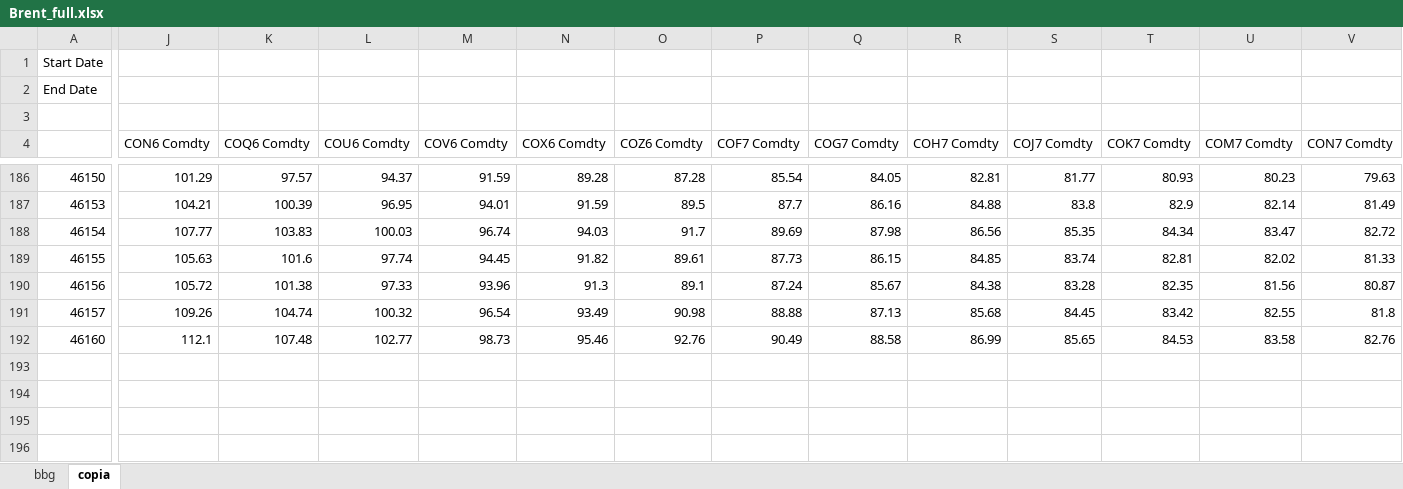
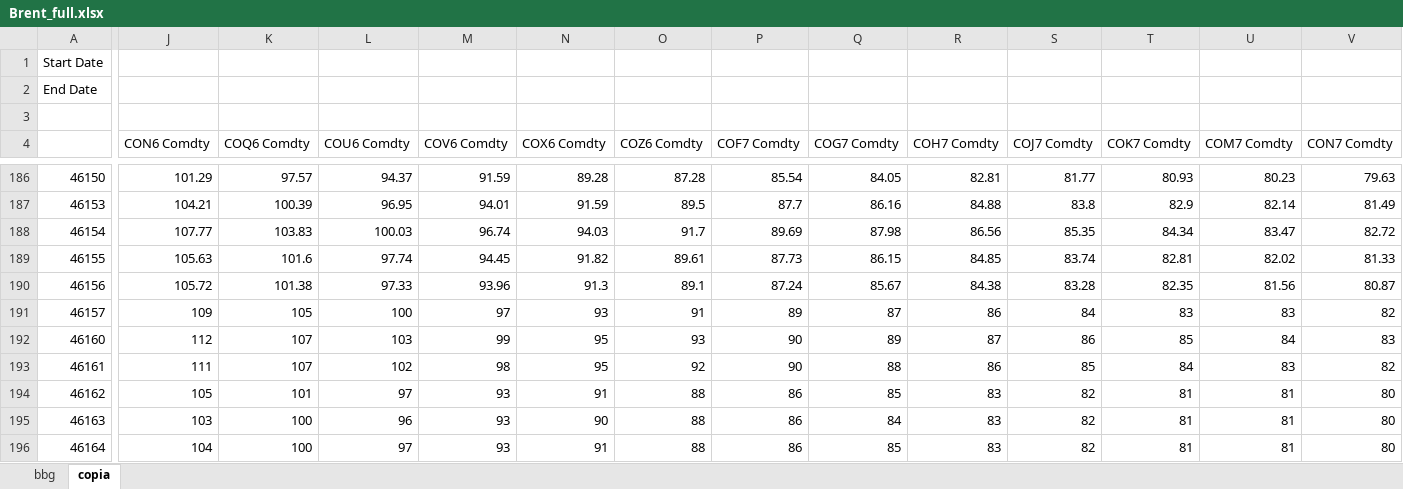
Before and after one commit to fstona/modelo-bcb-copom, an Excel workbook: data/Brent_full.xlsx, sheet copia, drawn as a sheet; only a part is shown, gaps mark what is left out; values as stored, in another font and other column widths than the file's, no borders; rows hold the shown columns only; the diff covers the shown part only; the diff names each change by its address in the sheet, - before the commit and + after, or states it on an @@ line.

```diff
--- a/data/Brent_full.xlsx (sheet copia)
+++ b/data/Brent_full.xlsx (sheet copia)
-J191 (CON6 Comdty): 109.26
+J191 (CON6 Comdty): 109
-K191 (COQ6 Comdty): 104.74
+K191 (COQ6 Comdty): 105
-L191 (COU6 Comdty): 100.32
+L191 (COU6 Comdty): 100
-M191 (COV6 Comdty): 96.54
+M191 (COV6 Comdty): 97
-N191 (COX6 Comdty): 93.49
+N191 (COX6 Comdty): 93
-O191 (COZ6 Comdty): 90.98
+O191 (COZ6 Comdty): 91
-P191 (COF7 Comdty): 88.88
+P191 (COF7 Comdty): 89
-Q191 (COG7 Comdty): 87.13
+Q191 (COG7 Comdty): 87
-R191 (COH7 Comdty): 85.68
+R191 (COH7 Comdty): 86
-S191 (COJ7 Comdty): 84.45
+S191 (COJ7 Comdty): 84
-T191 (COK7 Comdty): 83.42
+T191 (COK7 Comdty): 83
-U191 (COM7 Comdty): 82.55
+U191 (COM7 Comdty): 83
-V191 (CON7 Comdty): 81.8
+V191 (CON7 Comdty): 82
-J192 (CON6 Comdty): 112.1
+J192 (CON6 Comdty): 112
-K192 (COQ6 Comdty): 107.48
+K192 (COQ6 Comdty): 107
-L192 (COU6 Comdty): 102.77
+L192 (COU6 Comdty): 103
-M192 (COV6 Comdty): 98.73
+M192 (COV6 Comdty): 99
-N192 (COX6 Comdty): 95.46
+N192 (COX6 Comdty): 95
-O192 (COZ6 Comdty): 92.76
+O192 (COZ6 Comdty): 93
-P192 (COF7 Comdty): 90.49
+P192 (COF7 Comdty): 90
-Q192 (COG7 Comdty): 88.58
+Q192 (COG7 Comdty): 89
-R192 (COH7 Comdty): 86.99
+R192 (COH7 Comdty): 87
-S192 (COJ7 Comdty): 85.65
+S192 (COJ7 Comdty): 86
-T192 (COK7 Comdty): 84.53
+T192 (COK7 Comdty): 85
-U192 (COM7 Comdty): 83.58
+U192 (COM7 Comdty): 84
-V192 (CON7 Comdty): 82.76
+V192 (CON7 Comdty): 83
+row 193: 46161 | 111 | 107 | 102 | 98 | 95 | 92 | 90 | 88 | 86 | 85 | 84 | 83 | 82
+row 194: 46162 | 105 | 101 | 97 | 93 | 91 | 88 | 86 | 85 | 83 | 82 | 81 | 81 | 80
+row 195: 46163 | 103 | 100 | 96 | 93 | 90 | 88 | 86 | 84 | 83 | 82 | 81 | 81 | 80
+row 196: 46164 | 104 | 100 | 97 | 93 | 91 | 88 | 86 | 85 | 83 | 82 | 81 | 81 | 80
```
Also changed, not shown: 66 added rows and 4 edited cells elsewhere in this sheet, sheet bbg, data/projecoes_copom.xlsx.
